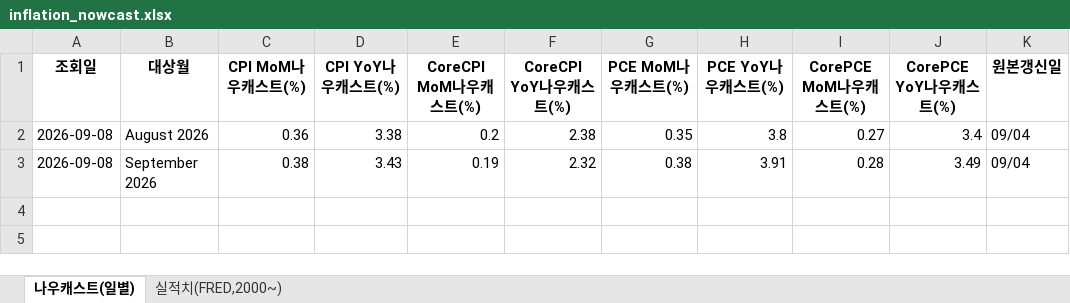
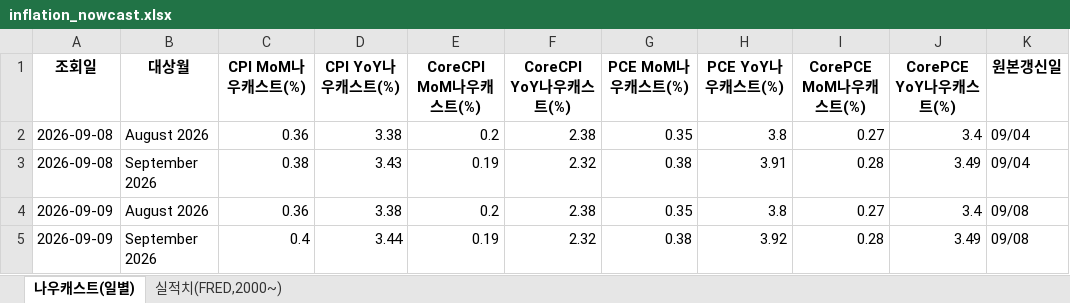
Before and after one commit to joonhakkim/liquidity-dashboard, an Excel workbook: docs/downloads/inflation_nowcast.xlsx, sheet 나우캐스트(일별), drawn as a sheet; values as stored, in another font and other column widths than the file's, no borders; the diff names each change by its address in the sheet, - before the commit and + after, or states it on an @@ line.

```diff
--- a/docs/downloads/inflation_nowcast.xlsx (sheet 나우캐스트(일별))
+++ b/docs/downloads/inflation_nowcast.xlsx (sheet 나우캐스트(일별))
+row 4: 2026-09-09 | August 2026 | 0.36 | 3.38 | 0.2 | 2.38 | 0.35 | 3.8 | 0.27 | 3.4 | 09/08
+row 5: 2026-09-09 | September 2026 | 0.4 | 3.44 | 0.19 | 2.32 | 0.38 | 3.92 | 0.28 | 3.49 | 09/08
```
Also changed, not shown: docs/downloads/crack_spread.xlsx, docs/downloads/taylor_rule.xlsx, 20 other files.
